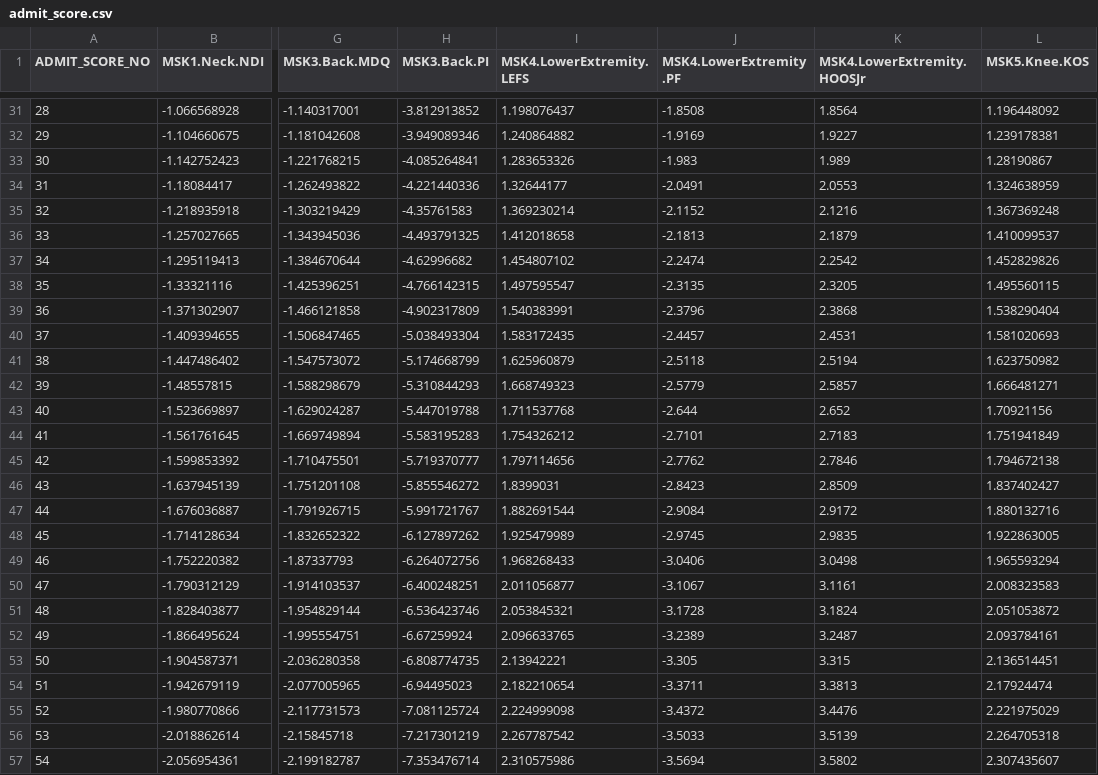
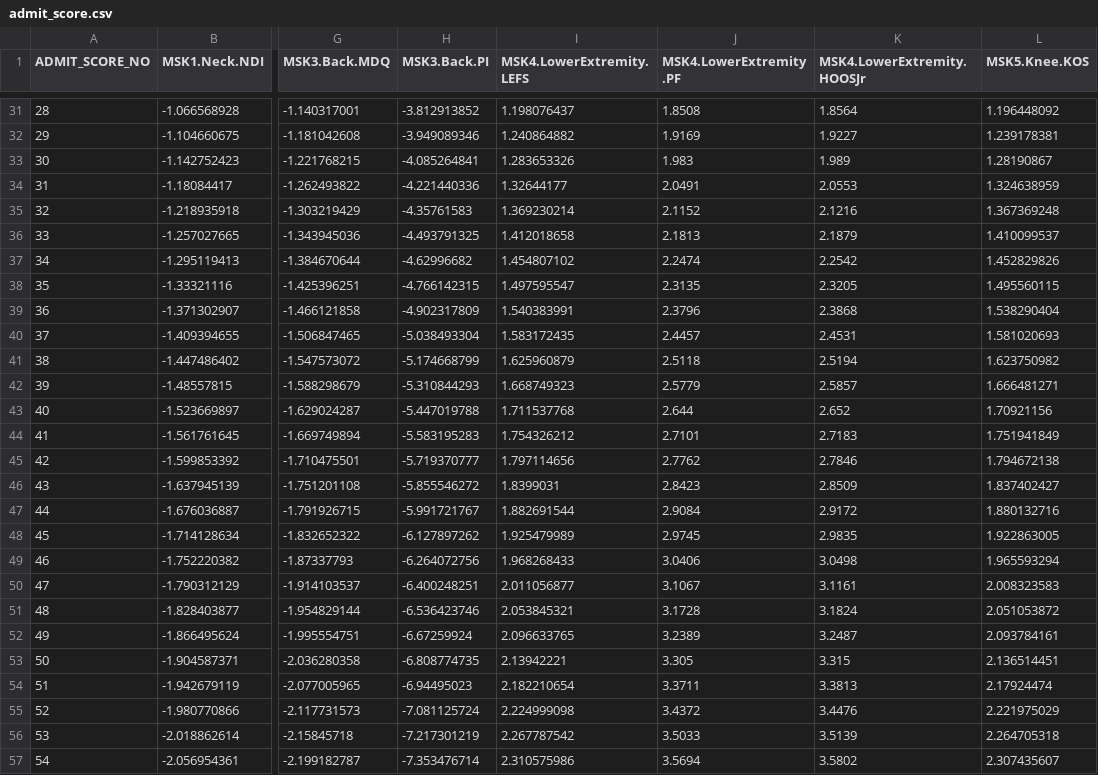
Before and after one commit to Patient360/qcdr, a CSV file: models/2024/admit_score.csv, drawn as a sheet; only a part is shown, gaps mark what is left out; the diff covers the shown part only; the diff names each change by its address in the sheet, - before the commit and + after, or states it on an @@ line.

```diff
--- a/models/2024/admit_score.csv
+++ b/models/2024/admit_score.csv
-J31 (MSK4.LowerExtremity.PF): -1.8508
+J31 (MSK4.LowerExtremity.PF): 1.8508
-J32 (MSK4.LowerExtremity.PF): -1.9169
+J32 (MSK4.LowerExtremity.PF): 1.9169
-J33 (MSK4.LowerExtremity.PF): -1.983
+J33 (MSK4.LowerExtremity.PF): 1.983
-J34 (MSK4.LowerExtremity.PF): -2.0491
+J34 (MSK4.LowerExtremity.PF): 2.0491
-J35 (MSK4.LowerExtremity.PF): -2.1152
+J35 (MSK4.LowerExtremity.PF): 2.1152
-J36 (MSK4.LowerExtremity.PF): -2.1813
+J36 (MSK4.LowerExtremity.PF): 2.1813
-J37 (MSK4.LowerExtremity.PF): -2.2474
+J37 (MSK4.LowerExtremity.PF): 2.2474
-J38 (MSK4.LowerExtremity.PF): -2.3135
+J38 (MSK4.LowerExtremity.PF): 2.3135
-J39 (MSK4.LowerExtremity.PF): -2.3796
+J39 (MSK4.LowerExtremity.PF): 2.3796
-J40 (MSK4.LowerExtremity.PF): -2.4457
+J40 (MSK4.LowerExtremity.PF): 2.4457
-J41 (MSK4.LowerExtremity.PF): -2.5118
+J41 (MSK4.LowerExtremity.PF): 2.5118
-J42 (MSK4.LowerExtremity.PF): -2.5779
+J42 (MSK4.LowerExtremity.PF): 2.5779
-J43 (MSK4.LowerExtremity.PF): -2.644
+J43 (MSK4.LowerExtremity.PF): 2.644
-J44 (MSK4.LowerExtremity.PF): -2.7101
+J44 (MSK4.LowerExtremity.PF): 2.7101
-J45 (MSK4.LowerExtremity.PF): -2.7762
+J45 (MSK4.LowerExtremity.PF): 2.7762
-J46 (MSK4.LowerExtremity.PF): -2.8423
+J46 (MSK4.LowerExtremity.PF): 2.8423
-J47 (MSK4.LowerExtremity.PF): -2.9084
+J47 (MSK4.LowerExtremity.PF): 2.9084
-J48 (MSK4.LowerExtremity.PF): -2.9745
+J48 (MSK4.LowerExtremity.PF): 2.9745
-J49 (MSK4.LowerExtremity.PF): -3.0406
+J49 (MSK4.LowerExtremity.PF): 3.0406
-J50 (MSK4.LowerExtremity.PF): -3.1067
+J50 (MSK4.LowerExtremity.PF): 3.1067
-J51 (MSK4.LowerExtremity.PF): -3.1728
+J51 (MSK4.LowerExtremity.PF): 3.1728
-J52 (MSK4.LowerExtremity.PF): -3.2389
+J52 (MSK4.LowerExtremity.PF): 3.2389
-J53 (MSK4.LowerExtremity.PF): -3.305
+J53 (MSK4.LowerExtremity.PF): 3.305
-J54 (MSK4.LowerExtremity.PF): -3.3711
+J54 (MSK4.LowerExtremity.PF): 3.3711
-J55 (MSK4.LowerExtremity.PF): -3.4372
+J55 (MSK4.LowerExtremity.PF): 3.4372
-J56 (MSK4.LowerExtremity.PF): -3.5033
+J56 (MSK4.LowerExtremity.PF): 3.5033
-J57 (MSK4.LowerExtremity.PF): -3.5694
+J57 (MSK4.LowerExtremity.PF): 3.5694
```
Also changed, not shown: 73 edited cells elsewhere in this file, models/2024/admit_pain.csv, models/2024/age.csv, 3 other files.
